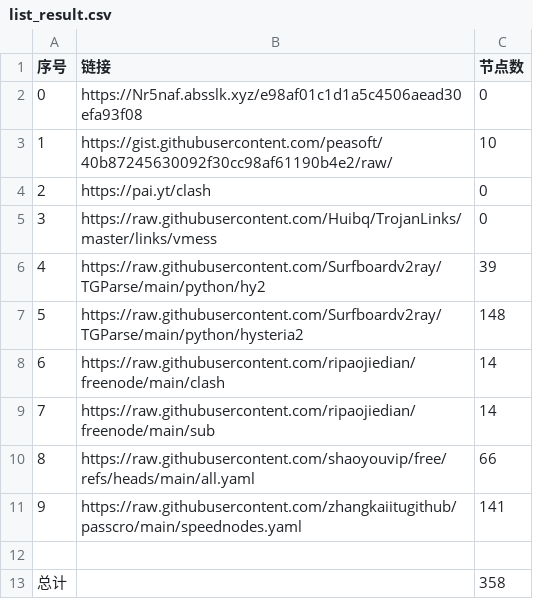
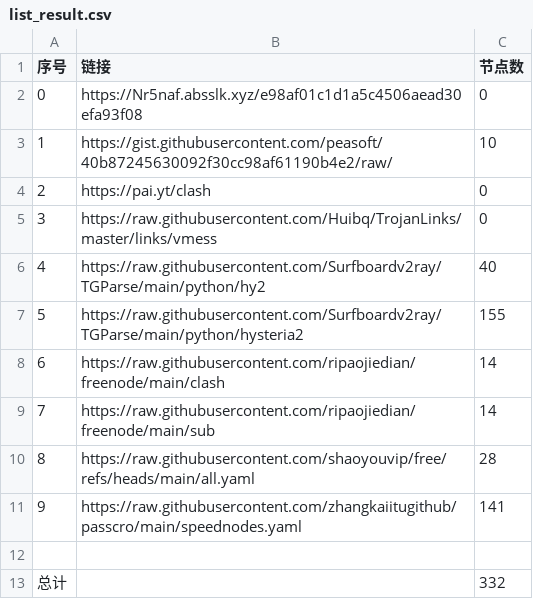
Before and after one commit to lem85930/AutoMergePublicNodes, a CSV file: list_result.csv, drawn as a sheet.

```diff
--- a/list_result.csv
+++ b/list_result.csv
@@ -5,9 +5,9 @@
 3,https://raw.githubusercontent.com/Huibq/TrojanLinks/master/links/vmess,0
-4,https://raw.githubusercontent.com/Surfboardv2ray/TGParse/main/python/hy2,39
-5,https://raw.githubusercontent.com/Surfboardv2ray/TGParse/main/python/hysteria2,148
+4,https://raw.githubusercontent.com/Surfboardv2ray/TGParse/main/python/hy2,40
+5,https://raw.githubusercontent.com/Surfboardv2ray/TGParse/main/python/hysteria2,155
 6,https://raw.githubusercontent.com/ripaojiedian/freenode/main/clash,14
 7,https://raw.githubusercontent.com/ripaojiedian/freenode/main/sub,14
-8,https://raw.githubusercontent.com/shaoyouvip/free/refs/heads/main/all.yaml,66
+8,https://raw.githubusercontent.com/shaoyouvip/free/refs/heads/main/all.yaml,28
 9,https://raw.githubusercontent.com/zhangkaiitugithub/passcro/main/speednodes.yaml,141
 
-总计,,358
+总计,,332
```
Also changed, not shown: 20 other files.
